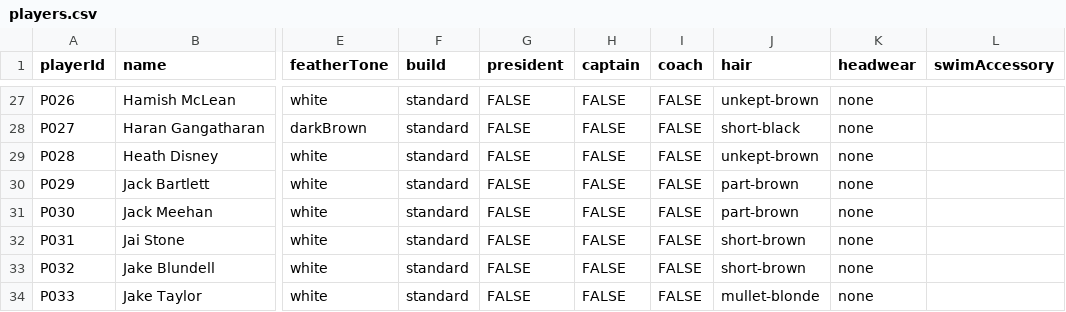
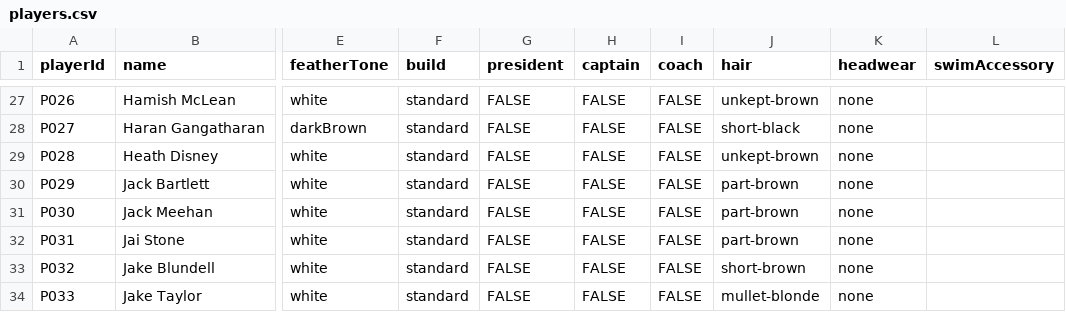
Before and after one commit to h4ff/taipans-duck-pond, a CSV file: data/players.csv, drawn as a sheet; only a part is shown, gaps mark what is left out; the diff names each change by its address in the sheet, - before the commit and + after, or states it on an @@ line.

Commit message:
Update players.csv

```diff
--- a/data/players.csv
+++ b/data/players.csv
-J32 (hair): short-brown
+J32 (hair): part-brown
```
